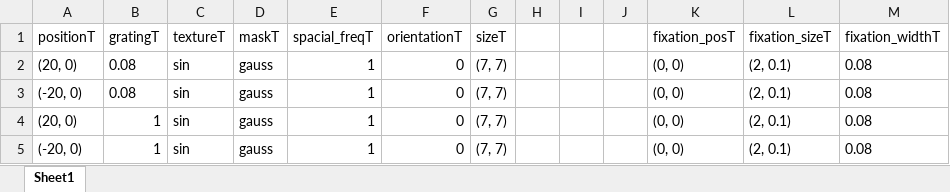
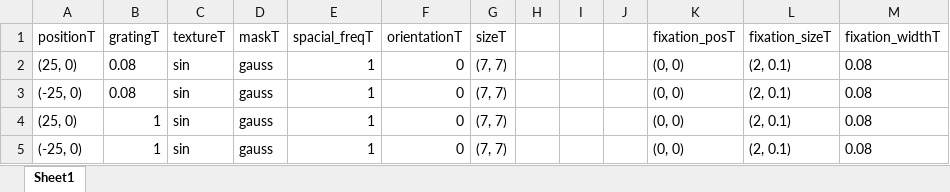
Before and after one commit to BonacchiLab/H-IBL.TaskPretest, an Excel workbook: Conditions/Conditions_Tut.xlsx, sheet Sheet1, drawn as a sheet; values as stored, in another font and other column widths than the file's, no borders; the diff names each change by its address in the sheet, - before the commit and + after, or states it on an @@ line.

Commit message:
fixed taks for lab (changed sound plus fixed conditions parameters)

```diff
--- a/Conditions/Conditions_Tut.xlsx (sheet Sheet1)
+++ b/Conditions/Conditions_Tut.xlsx (sheet Sheet1)
-A2 (positionT): (20, 0)
+A2 (positionT): (25, 0)
-A3 (positionT): (-20, 0)
+A3 (positionT): (-25, 0)
-A4 (positionT): (20, 0)
+A4 (positionT): (25, 0)
-A5 (positionT): (-20, 0)
+A5 (positionT): (-25, 0)
```
Also changed, not shown: Conditions/Conditions_parameters.xlsx, 1 other file.
